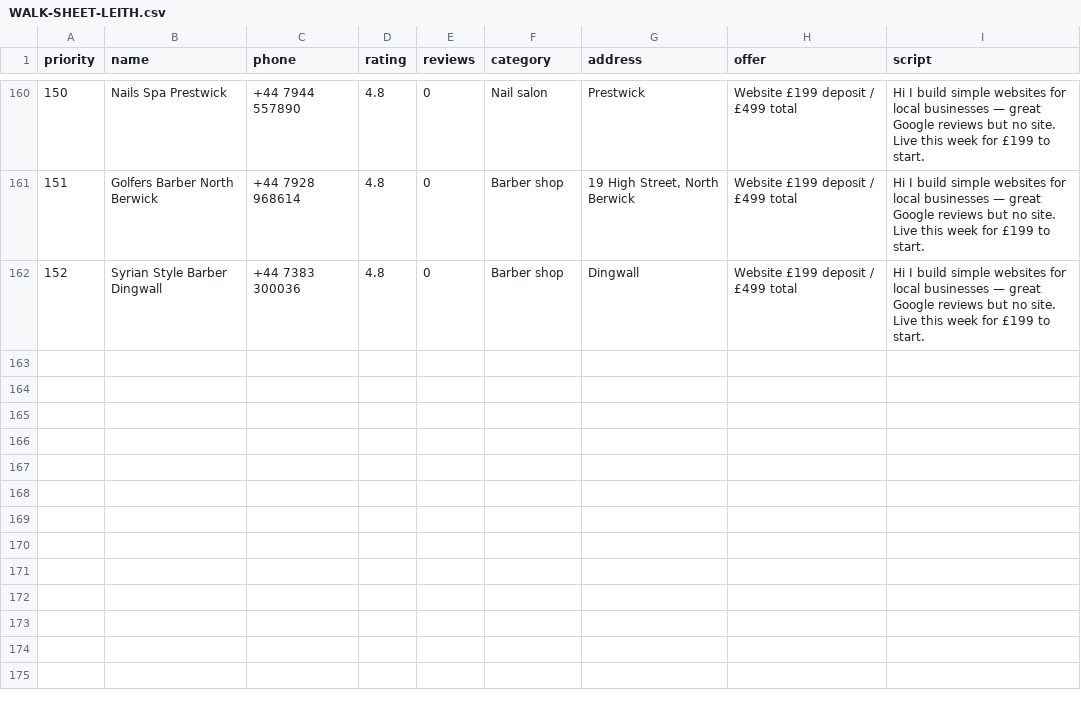
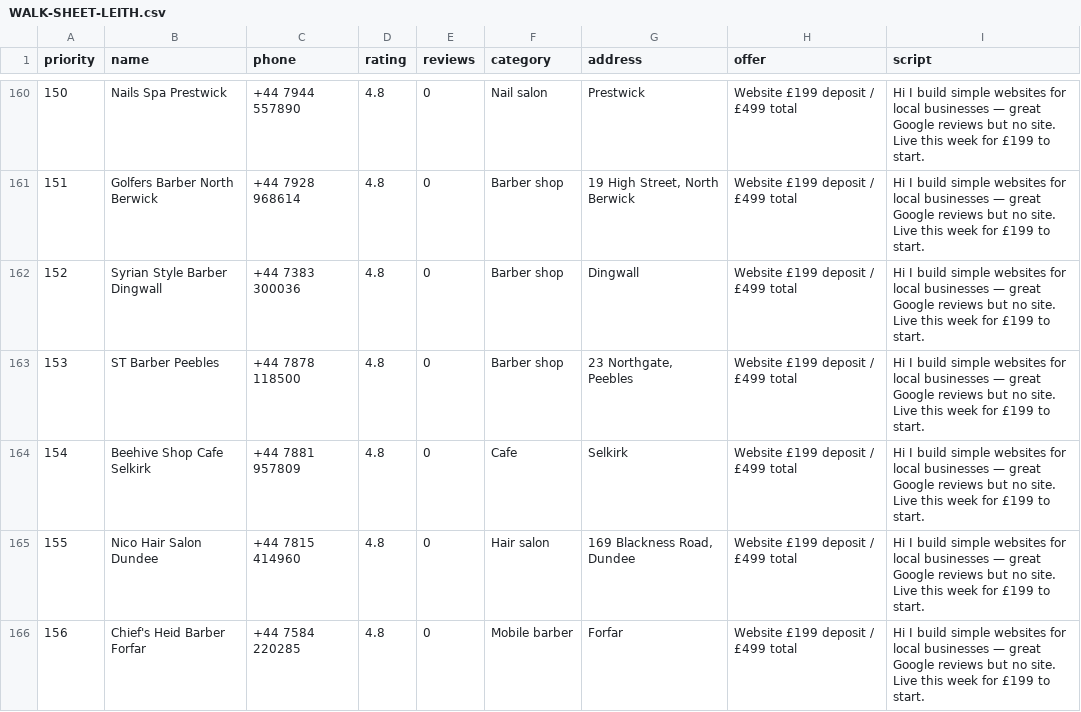
Before and after one commit to Hameed552/autogrow-starter, a CSV file: outreach-tools/same-day-cash/WALK-SHEET-LEITH.csv, drawn as a sheet; only a part is shown, gaps mark what is left out.

```diff
--- a/outreach-tools/same-day-cash/WALK-SHEET-LEITH.csv
+++ b/outreach-tools/same-day-cash/WALK-SHEET-LEITH.csv
@@ -164 +164,5 @@ priority,name,phone,rating,reviews,category,address,offer,script
 152,Syrian Style Barber Dingwall,+44 7383 300036,4.8,0,Barber shop,"Dingwall",Website £199 deposit / £499 total,Hi I build simple websites for local businesses — great Google reviews but no site. Live this week for £199 to start.
+153,ST Barber Peebles,+44 7878 118500,4.8,0,Barber shop,"23 Northgate, Peebles",Website £199 deposit / £499 total,Hi I build simple websites for local businesses — great Google reviews but no site. Live this week for £199 to start.
+154,Beehive Shop Cafe Selkirk,+44 7881 957809,4.8,0,Cafe,"Selkirk",Website £199 deposit / £499 total,Hi I build simple websites for local businesses — great Google reviews but no site. Live this week for £199 to start.
+155,Nico Hair Salon Dundee,+44 7815 414960,4.8,0,Hair salon,"169 Blackness Road, Dundee",Website £199 deposit / £499 total,Hi I build simple websites for local businesses — great Google reviews but no site. Live this week for £199 to start.
+156,Chief's Heid Barber Forfar,+44 7584 220285,4.8,0,Mobile barber,"Forfar",Website £199 deposit / £499 total,Hi I build simple websites for local businesses — great Google reviews but no site. Live this week for £199 to start.
```
Also changed, not shown: outreach-tools/same-day-cash/NEW-CLIENTS-SENT.csv, 1 other file.
